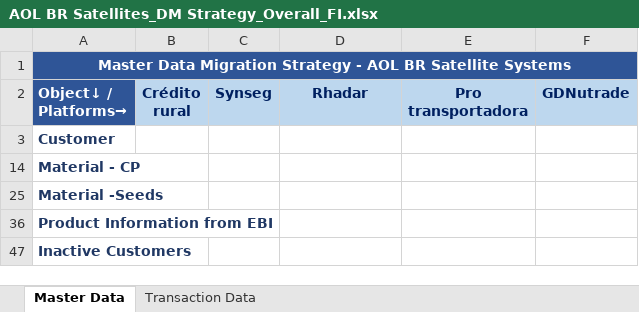
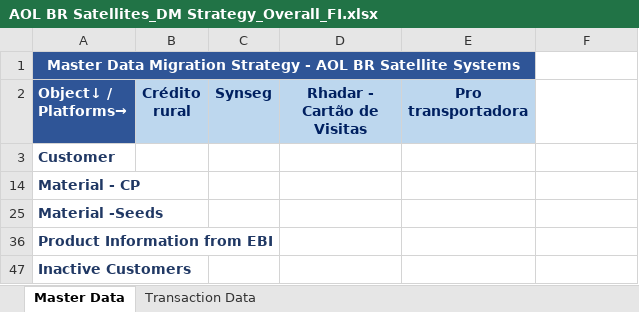
Before and after one commit to ldaher/syngenta-appmap, an Excel workbook: AOL BR Satellites_DM Strategy_Overall_FI.xlsx, sheet Master Data, drawn as a sheet; only a part is shown; values as stored, in another font and other column widths than the file's, no borders; conditional formats not drawn; the diff names each change by its address in the sheet, - before the commit and + after, or states it on an @@ line.

```diff
--- a/AOL BR Satellites_DM Strategy_Overall_FI.xlsx (sheet Master Data)
+++ b/AOL BR Satellites_DM Strategy_Overall_FI.xlsx (sheet Master Data)
-A1:F1 merged
+A1:E1 merged
-F1 fill: #2F5597
+F1 fill: none
-D2: Rhadar
+D2: Rhadar - Cartão de Visitas
-F2: GDNutrade
+F2: (empty)
-F2 fill: #BDD7EE
+F2 fill: none
```
Also changed, not shown: sheet Transaction Data, AOL BR Satellites_DM Strategy_Overall_Fip & RH.xlsx, AOL BR Satellites_DM Strategy_Overall_Nutrade.xlsx, 2 other files.
